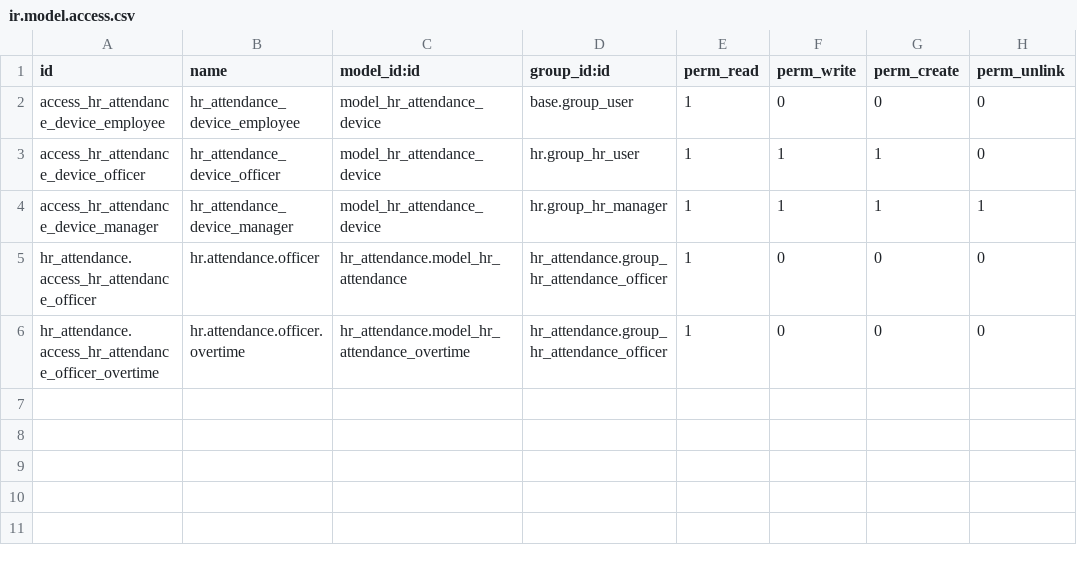
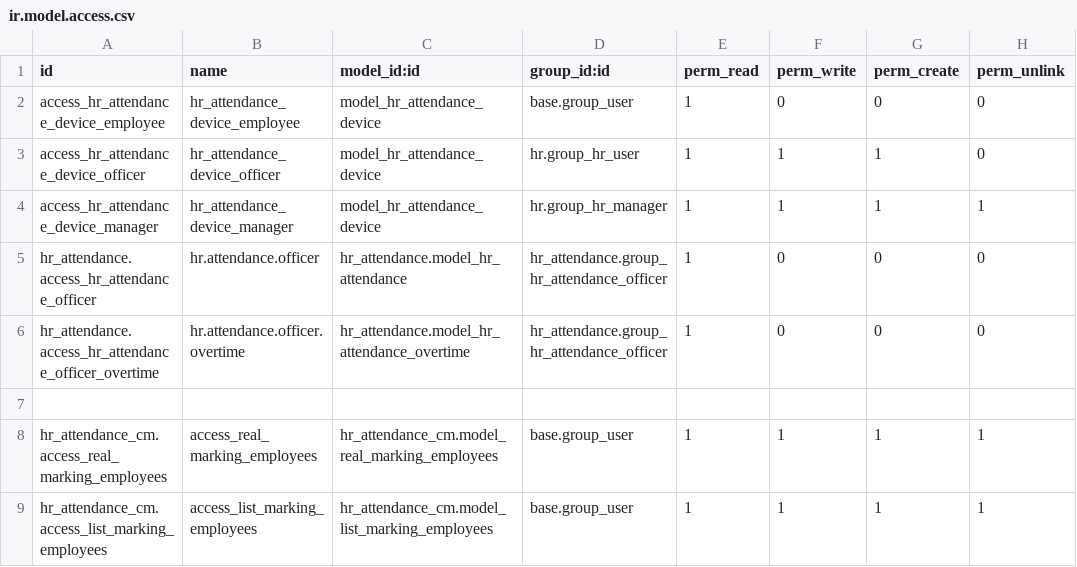
Before and after one commit to helpadcm/cm-rh, a CSV file: hr_attendance_cm/security/ir.model.access.csv, drawn as a sheet.

Commit message:
[ADD] modelo para marcajes reales

```diff
--- a/hr_attendance_cm/security/ir.model.access.csv
+++ b/hr_attendance_cm/security/ir.model.access.csv
@@ -6 +6,4 @@ access_hr_attendance_device_manager,hr_attendance_device_manager,model_hr_attend
 "hr_attendance.access_hr_attendance_officer_overtime",hr.attendance.officer.overtime,"hr_attendance.model_hr_attendance_overtime","hr_attendance.group_hr_attendance_officer",1,"0","0","0"
+
+hr_attendance_cm.access_real_marking_employees,access_real_marking_employees,hr_attendance_cm.model_real_marking_employees,base.group_user,1,1,1,1
+hr_attendance_cm.access_list_marking_employees,access_list_marking_employees,hr_attendance_cm.model_list_marking_employees,base.group_user,1,1,1,1
```
Also changed, not shown: 7 other files.
